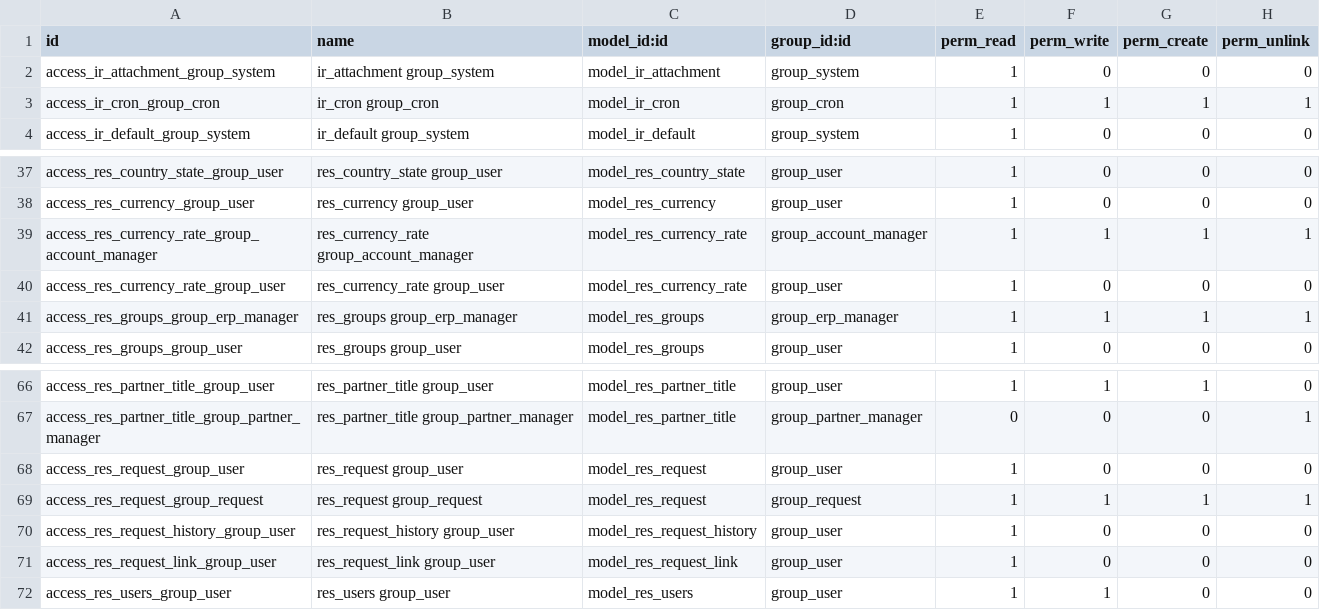
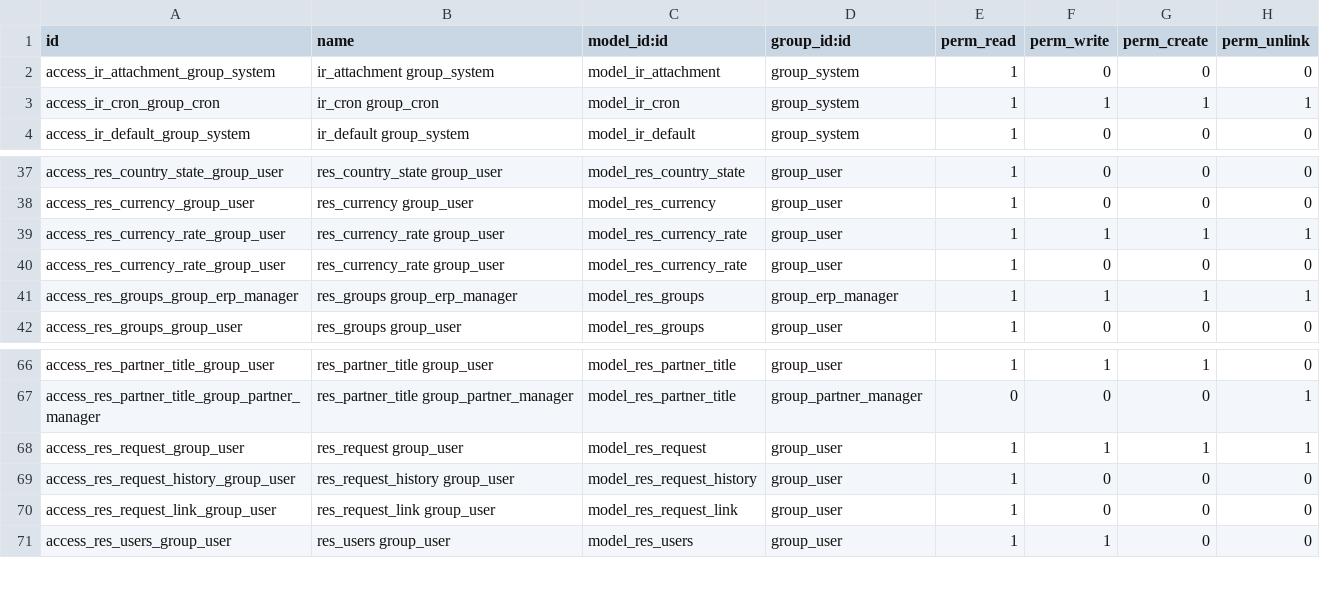
Before and after one commit to iw3hxn/server, a CSV file: bin/addons/base/ir.model.access.csv, drawn as a sheet; only a part is shown, gaps mark what is left out.

```diff
--- a/bin/addons/base/ir.model.access.csv
+++ b/bin/addons/base/ir.model.access.csv
@@ -2,3 +2,3 @@ id,name,model_id:id,group_id:id,perm_read,perm_write,perm_create,perm_unlink
 access_ir_attachment_group_system,ir_attachment group_system,model_ir_attachment,group_system,1,0,0,0
-access_ir_cron_group_cron,ir_cron group_cron,model_ir_cron,group_cron,1,1,1,1
+access_ir_cron_group_cron,ir_cron group_cron,model_ir_cron,group_system,1,1,1,1
 access_ir_default_group_system,ir_default group_system,model_ir_default,group_system,1,0,0,0
@@ -38,3 +38,3 @@ access_res_country_state_group_user,res_country_state group_user,model_res_count
 access_res_currency_group_user,res_currency group_user,model_res_currency,group_user,1,0,0,0
-access_res_currency_rate_group_account_manager,res_currency_rate group_account_manager,model_res_currency_rate,group_account_manager,1,1,1,1
+access_res_currency_rate_group_user,res_currency_rate group_user,model_res_currency_rate,group_user,1,1,1,1
 access_res_currency_rate_group_user,res_currency_rate group_user,model_res_currency_rate,group_user,1,0,0,0
@@ -67,4 +67,3 @@ access_res_partner_title_group_user,res_partner_title group_user,model_res_partn
 access_res_partner_title_group_partner_manager,res_partner_title group_partner_manager,model_res_partner_title,group_partner_manager,0,0,0,1
-access_res_request_group_user,res_request group_user,model_res_request,group_user,1,0,0,0
-access_res_request_group_request,res_request group_request,model_res_request,group_request,1,1,1,1
+access_res_request_group_user,res_request group_user,model_res_request,group_user,1,1,1,1
 access_res_request_history_group_user,res_request_history group_user,model_res_request_history,group_user,1,0,0,0
```
Also changed, not shown: 6 other files.
